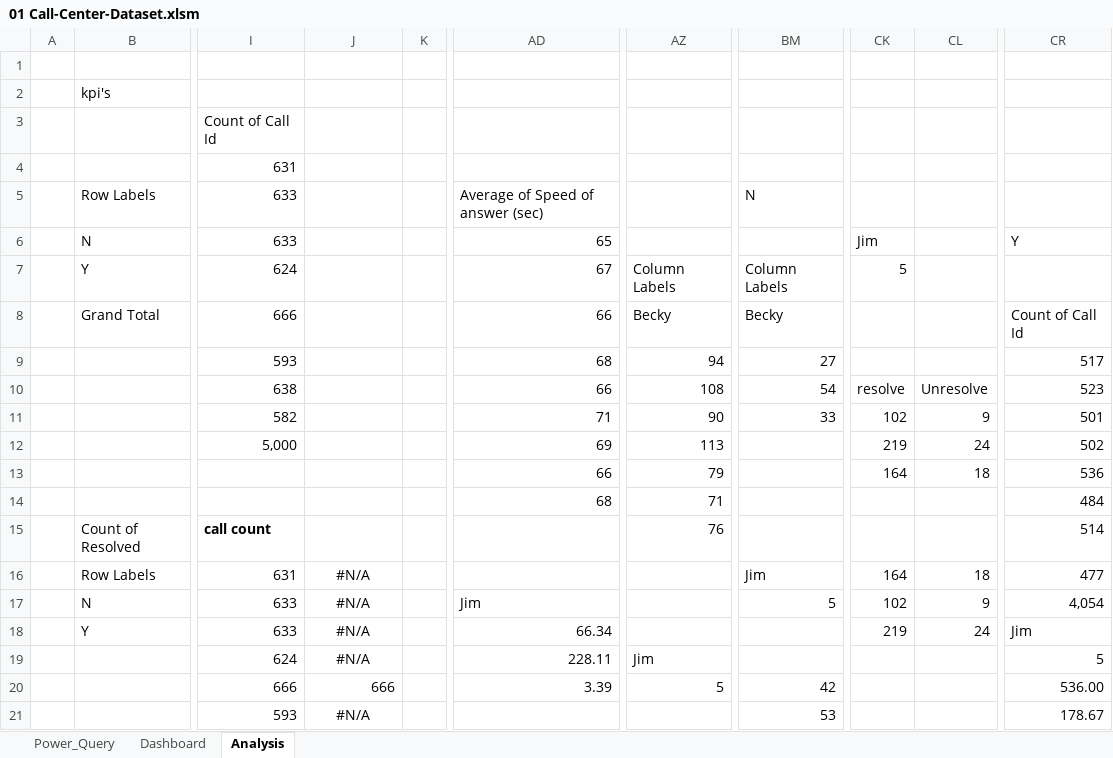
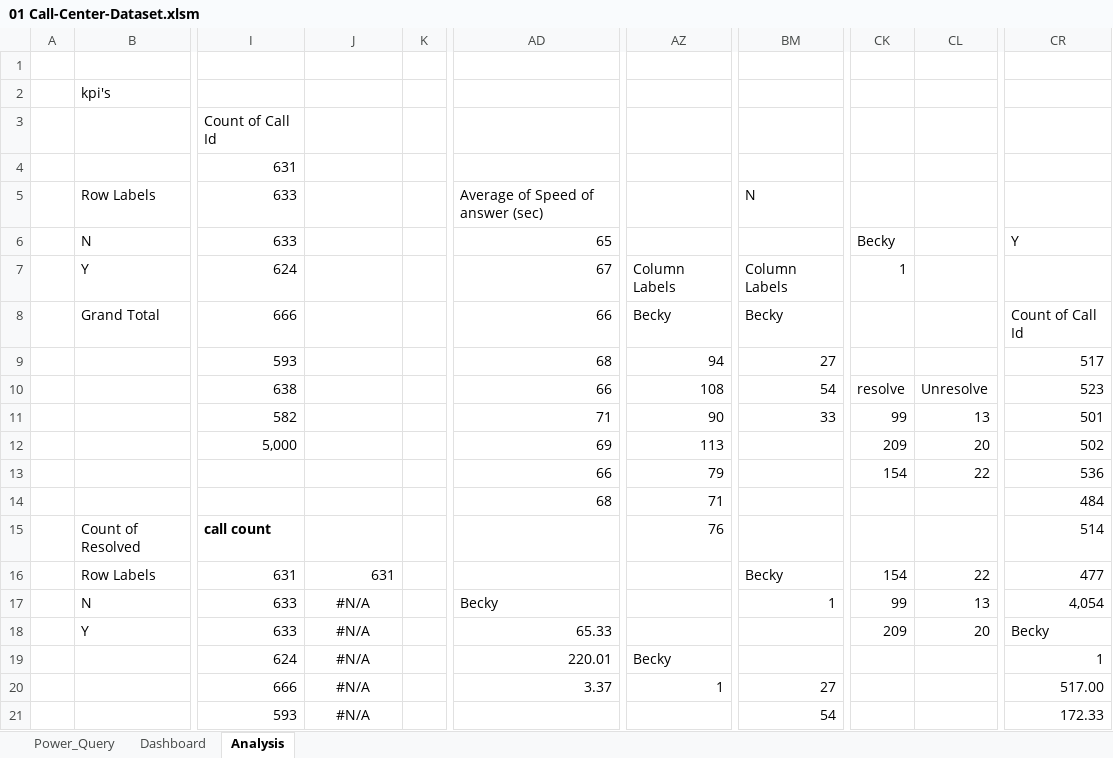
Before and after one commit to Fuhad-Olaniyi-Boluwatife/PWC-Call-Centre-Analysis-Using-Microsoft-Excel, an Excel workbook: 01 Call-Center-Dataset.xlsm, sheet Analysis, drawn as a sheet; only a part is shown, gaps mark what is left out; values as stored, in another font and other column widths than the file's, no borders; the diff covers the shown part only; the diff names each change by its address in the sheet, - before the commit and + after, or states it on an @@ line.

Commit message:
Update 01 Call-Center-Dataset.xlsm

```diff
--- a/01 Call-Center-Dataset.xlsm (sheet Analysis)
+++ b/01 Call-Center-Dataset.xlsm (sheet Analysis)
-CK6: Jim
+CK6: Becky
-CK7: 5
+CK7: 1
-CK11: 102
+CK11: 99
-CL11: 9
+CL11: 13
-CK12: 219
+CK12: 209
-CL12: 24
+CL12: 20
-CK13: 164
+CK13: 154
-CL13: 18
+CL13: 22
-J16: #N/A
+J16: 631
-J16 alignment: center
+J16 alignment: right
-BM16: Jim
+BM16: Becky
-CK16: 164
+CK16: 154
-CL16: 18
+CL16: 22
-AD17: Jim
+AD17: Becky
-BM17: 5
+BM17: 1
-CK17: 102
+CK17: 99
-CL17: 9
+CL17: 13
-AD18: 66.34
+AD18: 65.33
-CK18: 219
+CK18: 209
-CL18: 24
+CL18: 20
-CR18: Jim
+CR18: Becky
-AD19: 228.11
+AD19: 220.01
-AZ19: Jim
+AZ19: Becky
-CR19: 5
+CR19: 1
-J20: 666
+J20: #N/A
-J20 alignment: right
+J20 alignment: center
-AD20: 3.39
+AD20: 3.37
-AZ20: 5
+AZ20: 1
-BM20: 42
+BM20: 27
-CR20: 536.00
+CR20: 517.00
-BM21: 53
+BM21: 54
-CR21: 178.67
+CR21: 172.33
```
Also changed, not shown: 1 added row, 1 removed row, 36 edited cells and cell formats elsewhere in this sheet, charts or pictures.
